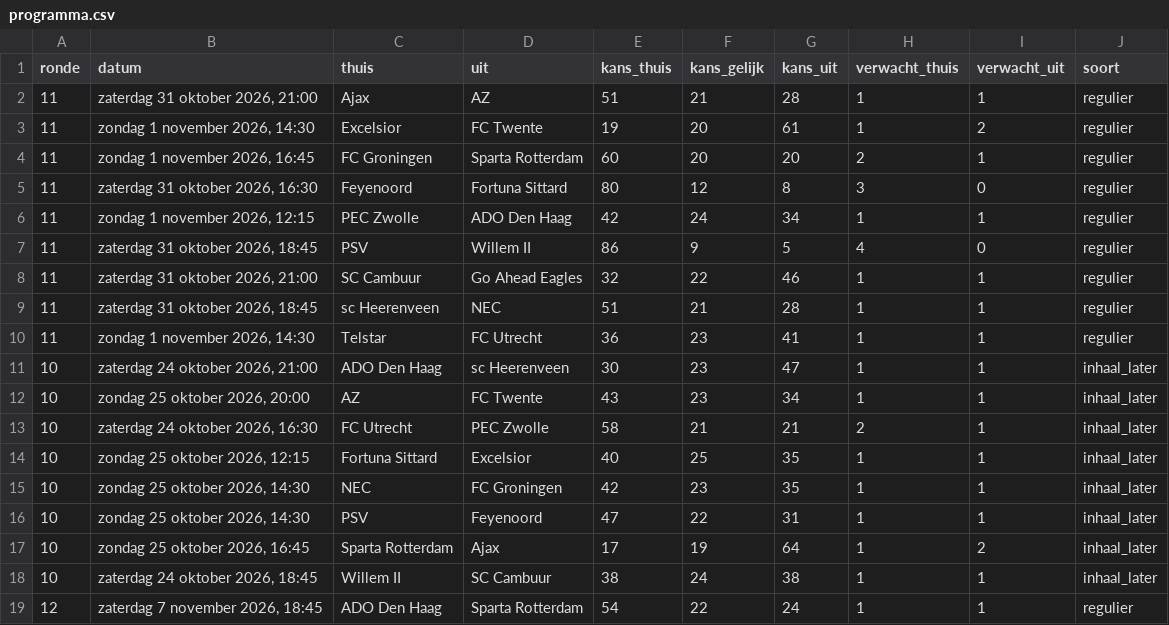
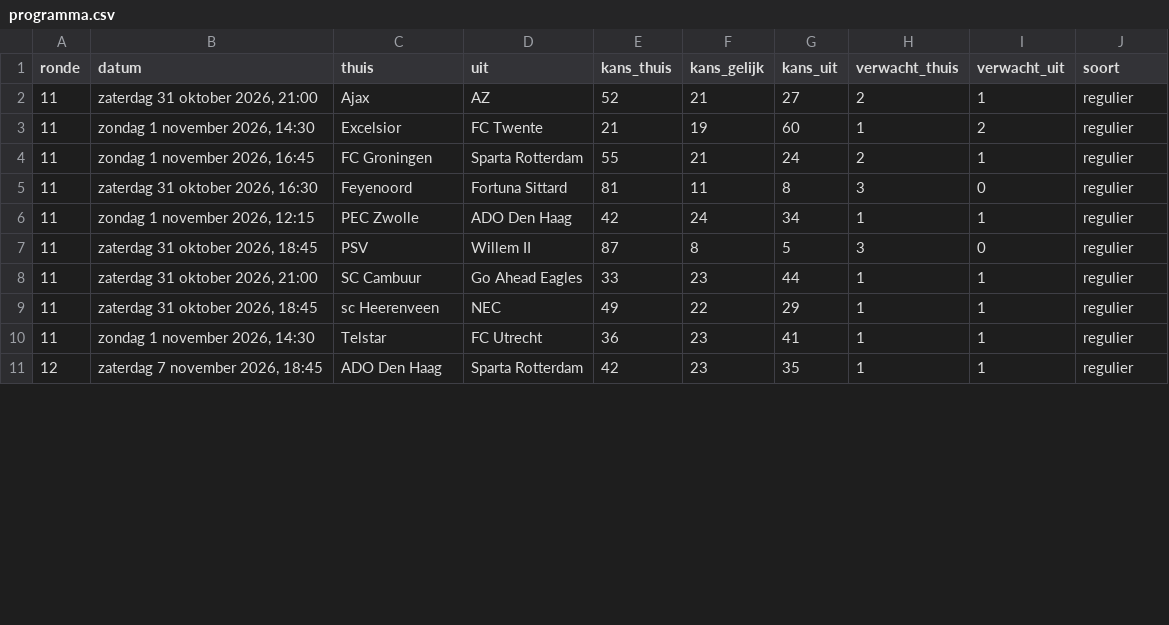
Before and after one commit to tajschneider/eredivisie-data-cvhj2027, a CSV file: programma.csv, drawn as a sheet; only a part is shown; the diff covers the shown part only.

Commit message:
advies ronde 11

```diff
--- a/programma.csv
+++ b/programma.csv
@@ -1,19 +1,11 @@
 ronde,datum,thuis,uit,kans_thuis,kans_gelijk,kans_uit,verwacht_thuis,verwacht_uit,soort
-11,"zaterdag 31 oktober 2026, 21:00",Ajax,AZ,51,21,28,1,1,regulier
-11,"zondag 1 november 2026, 14:30",Excelsior,FC Twente,19,20,61,1,2,regulier
-11,"zondag 1 november 2026, 16:45",FC Groningen,Sparta Rotterdam,60,20,20,2,1,regulier
-11,"zaterdag 31 oktober 2026, 16:30",Feyenoord,Fortuna Sittard,80,12,8,3,0,regulier
+11,"zaterdag 31 oktober 2026, 21:00",Ajax,AZ,52,21,27,2,1,regulier
+11,"zondag 1 november 2026, 14:30",Excelsior,FC Twente,21,19,60,1,2,regulier
+11,"zondag 1 november 2026, 16:45",FC Groningen,Sparta Rotterdam,55,21,24,2,1,regulier
+11,"zaterdag 31 oktober 2026, 16:30",Feyenoord,Fortuna Sittard,81,11,8,3,0,regulier
 11,"zondag 1 november 2026, 12:15",PEC Zwolle,ADO Den Haag,42,24,34,1,1,regulier
-11,"zaterdag 31 oktober 2026, 18:45",PSV,Willem II,86,9,5,4,0,regulier
-11,"zaterdag 31 oktober 2026, 21:00",SC Cambuur,Go Ahead Eagles,32,22,46,1,1,regulier
-11,"zaterdag 31 oktober 2026, 18:45",sc Heerenveen,NEC,51,21,28,1,1,regulier
+11,"zaterdag 31 oktober 2026, 18:45",PSV,Willem II,87,8,5,3,0,regulier
+11,"zaterdag 31 oktober 2026, 21:00",SC Cambuur,Go Ahead Eagles,33,23,44,1,1,regulier
+11,"zaterdag 31 oktober 2026, 18:45",sc Heerenveen,NEC,49,22,29,1,1,regulier
 11,"zondag 1 november 2026, 14:30",Telstar,FC Utrecht,36,23,41,1,1,regulier
-10,"zaterdag 24 oktober 2026, 21:00",ADO Den Haag,sc Heerenveen,30,23,47,1,1,inhaal_later
-10,"zondag 25 oktober 2026, 20:00",AZ,FC Twente,43,23,34,1,1,inhaal_later
-10,"zaterdag 24 oktober 2026, 16:30",FC Utrecht,PEC Zwolle,58,21,21,2,1,inhaal_later
-10,"zondag 25 oktober 2026, 12:15",Fortuna Sittard,Excelsior,40,25,35,1,1,inhaal_later
-10,"zondag 25 oktober 2026, 14:30",NEC,FC Groningen,42,23,35,1,1,inhaal_later
-10,"zondag 25 oktober 2026, 14:30",PSV,Feyenoord,47,22,31,1,1,inhaal_later
-10,"zondag 25 oktober 2026, 16:45",Sparta Rotterdam,Ajax,17,19,64,1,2,inhaal_later
-10,"zaterdag 24 oktober 2026, 18:45",Willem II,SC Cambuur,38,24,38,1,1,inhaal_later
-12,"zaterdag 7 november 2026, 18:45",ADO Den Haag,Sparta Rotterdam,54,22,24,1,1,regulier
+12,"zaterdag 7 november 2026, 18:45",ADO Den Haag,Sparta Rotterdam,42,23,35,1,1,regulier
```
Also changed, not shown: 26 edited cells elsewhere in this file, prijzen.csv, punten_historie.csv, 2 other files.
